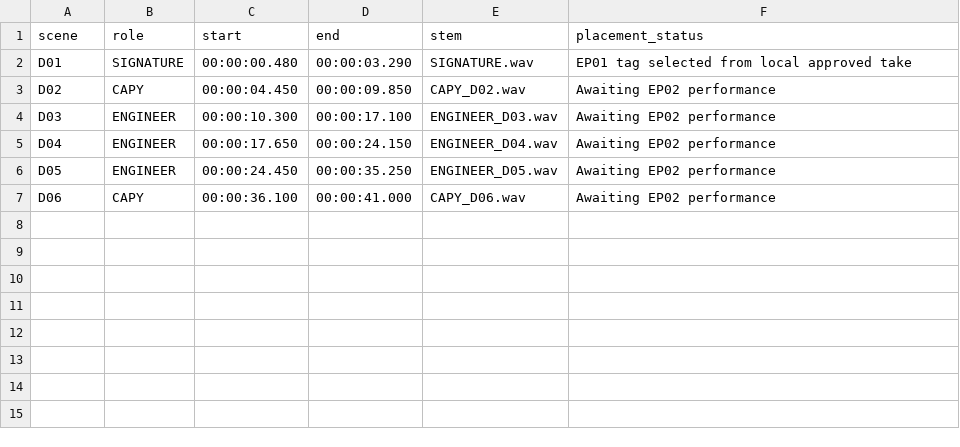
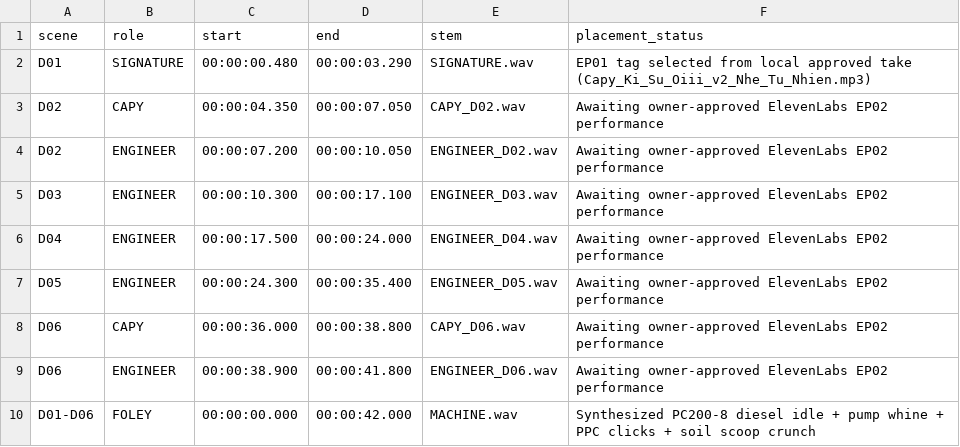
Before and after one commit to ngokiet1412-web/Creativity, a CSV file: episodes/EP02/demo/audio_timing.csv, drawn as a sheet.

```diff
--- a/episodes/EP02/demo/audio_timing.csv
+++ b/episodes/EP02/demo/audio_timing.csv
@@ -1,7 +1,10 @@
 scene,role,start,end,stem,placement_status
-D01,SIGNATURE,00:00:00.480,00:00:03.290,SIGNATURE.wav,EP01 tag selected from local approved take
-D02,CAPY,00:00:04.450,00:00:09.850,CAPY_D02.wav,Awaiting EP02 performance
-D03,ENGINEER,00:00:10.300,00:00:17.100,ENGINEER_D03.wav,Awaiting EP02 performance
-D04,ENGINEER,00:00:17.650,00:00:24.150,ENGINEER_D04.wav,Awaiting EP02 performance
-D05,ENGINEER,00:00:24.450,00:00:35.250,ENGINEER_D05.wav,Awaiting EP02 performance
-D06,CAPY,00:00:36.100,00:00:41.000,CAPY_D06.wav,Awaiting EP02 performance
+D01,SIGNATURE,00:00:00.480,00:00:03.290,SIGNATURE.wav,EP01 tag selected from local approved take (Capy_Ki_Su_Oiii_v2_Nhe_Tu_Nhien.mp3)
+D02,CAPY,00:00:04.350,00:00:07.050,CAPY_D02.wav,Awaiting owner-approved ElevenLabs EP02 performance
+D02,ENGINEER,00:00:07.200,00:00:10.050,ENGINEER_D02.wav,Awaiting owner-approved ElevenLabs EP02 performance
+D03,ENGINEER,00:00:10.300,00:00:17.100,ENGINEER_D03.wav,Awaiting owner-approved ElevenLabs EP02 performance
+D04,ENGINEER,00:00:17.500,00:00:24.000,ENGINEER_D04.wav,Awaiting owner-approved ElevenLabs EP02 performance
+D05,ENGINEER,00:00:24.300,00:00:35.400,ENGINEER_D05.wav,Awaiting owner-approved ElevenLabs EP02 performance
+D06,CAPY,00:00:36.000,00:00:38.800,CAPY_D06.wav,Awaiting owner-approved ElevenLabs EP02 performance
+D06,ENGINEER,00:00:38.900,00:00:41.800,ENGINEER_D06.wav,Awaiting owner-approved ElevenLabs EP02 performance
+D01-D06,FOLEY,00:00:00.000,00:00:42.000,MACHINE.wav,Synthesized PC200-8 diesel idle + pump whine + PPC clicks + soil scoop crunch
```
Also changed, not shown: 10 other files.
